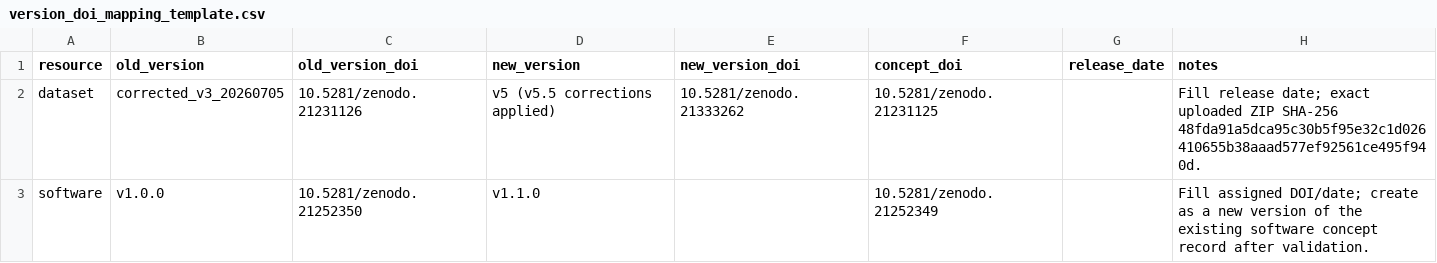
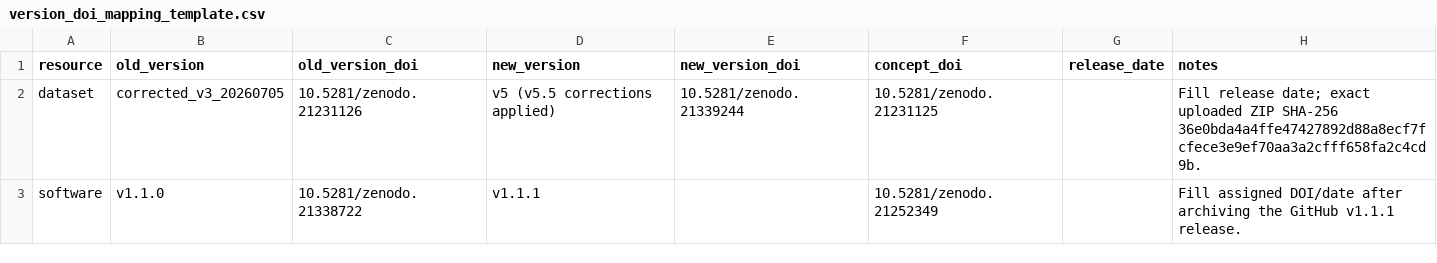
Before and after one commit to jody557/EnvCoRe-SW-public-validation-code, a CSV file: zenodo/version_doi_mapping_template.csv, drawn as a sheet.

```diff
--- a/zenodo/version_doi_mapping_template.csv
+++ b/zenodo/version_doi_mapping_template.csv
@@ -1,3 +1,3 @@
 resource,old_version,old_version_doi,new_version,new_version_doi,concept_doi,release_date,notes
-dataset,corrected_v3_20260705,10.5281/zenodo.21231126,v5 (v5.5 corrections applied),10.5281/zenodo.21333262,10.5281/zenodo.21231125,,Fill release date; exact uploaded ZIP SHA-256 48fda91a5dca95c30b5f95e32c1d026410655b38aaad577ef92561ce495f940d.
-software,v1.0.0,10.5281/zenodo.21252350,v1.1.0,,10.5281/zenodo.21252349,,Fill assigned DOI/date; create as a new version of the existing software concept record after validation.
+dataset,corrected_v3_20260705,10.5281/zenodo.21231126,v5 (v5.5 corrections applied),10.5281/zenodo.21339244,10.5281/zenodo.21231125,,Fill release date; exact uploaded ZIP SHA-256 36e0bda4a4ffe47427892d88a8ecf7fcfece3e9ef70aa3a2cfff658fa2c4cd9b.
+software,v1.1.0,10.5281/zenodo.21338722,v1.1.1,,10.5281/zenodo.21252349,,Fill assigned DOI/date after archiving the GitHub v1.1.1 release.
```
Also changed, not shown: 15 other files.
